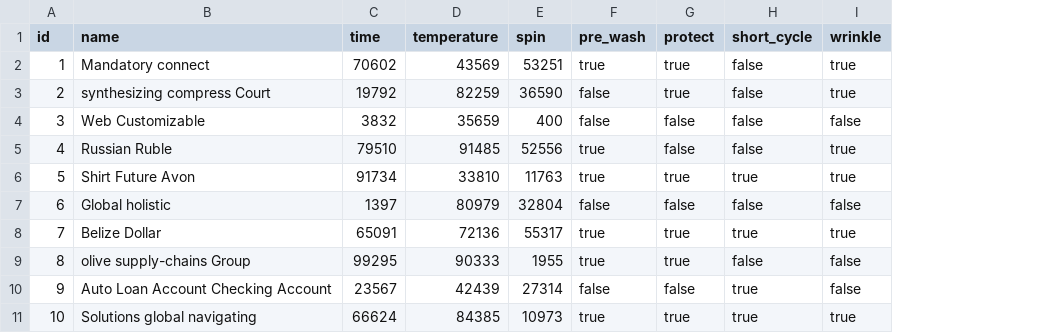
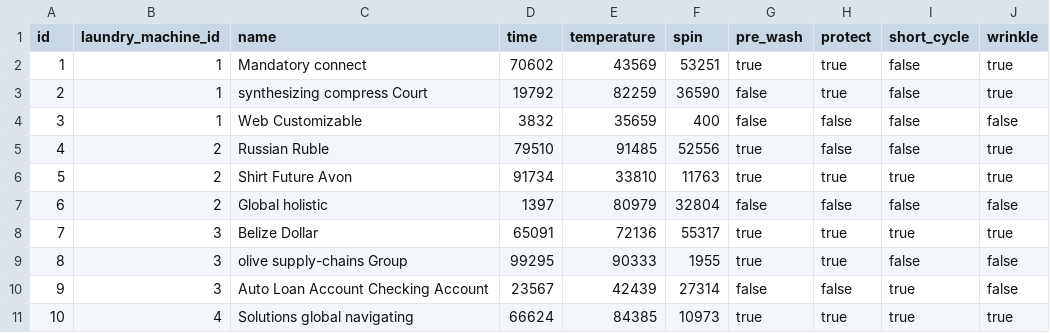
Before and after one commit to farue/autocut, a CSV file: src/main/resources/config/liquibase/fake-data/laundry_machine_program.csv, drawn as a sheet; the diff names each change by its address in the sheet, - before the commit and + after, or states it on an @@ line.

```diff
--- a/src/main/resources/config/liquibase/fake-data/laundry_machine_program.csv
+++ b/src/main/resources/config/liquibase/fake-data/laundry_machine_program.csv
+column B (laundry_machine_id), rows 2-11: 1 | 1 | 1 | 2 | 2 | 2 | 3 | 3 | 3 | 4
```
Also changed, not shown: 41 other files.
